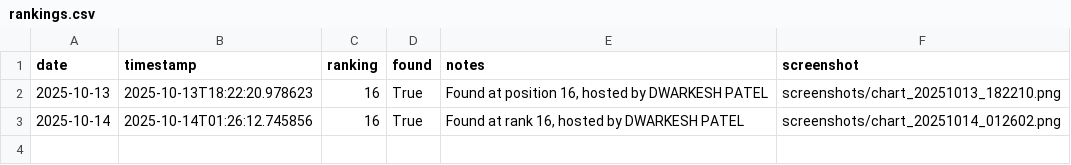
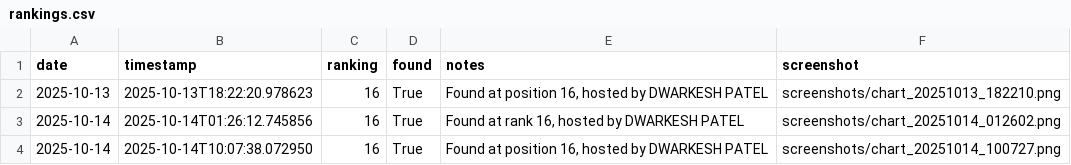
Before and after one commit to dwarkeshsp/spotify-chart-tracker, a CSV file: rankings.csv, drawn as a sheet.

```diff
--- a/rankings.csv
+++ b/rankings.csv
@@ -3 +3,2 @@ date,timestamp,ranking,found,notes,screenshot
 2025-10-14,2025-10-14T01:26:12.745856,16,True,"Found at rank 16, hosted by DWARKESH PATEL",screenshots/chart_20251014_012602.png
+2025-10-14,2025-10-14T10:07:38.072950,16,True,"Found at position 16, hosted by DWARKESH PATEL",screenshots/chart_20251014_100727.png
```
Also changed, not shown: 2 other files.
